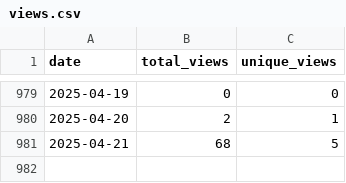
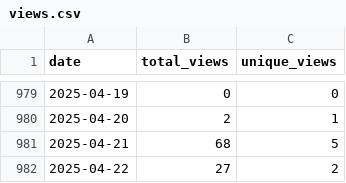
Before and after one commit to wumphlett/COMP-3500, a CSV file: .traffic/views.csv, drawn as a sheet; only a part is shown, gaps mark what is left out.

Commit message:
Updating repository traffic

```diff
--- a/.traffic/views.csv
+++ b/.traffic/views.csv
@@ -981 +981,2 @@ date,total_views,unique_views
 2025-04-21,68,5
+2025-04-22,27,2
```
Also changed, not shown: .traffic/clones.csv, 3 other files.
